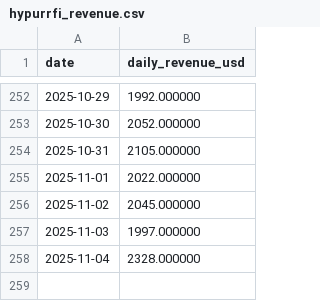
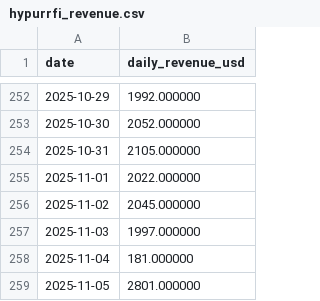
Before and after one commit to ktabes/dune-hypurrfi-analytics, a CSV file: data/hypurrfi_revenue.csv, drawn as a sheet; only a part is shown, gaps mark what is left out.

```diff
--- a/data/hypurrfi_revenue.csv
+++ b/data/hypurrfi_revenue.csv
@@ -257,2 +257,3 @@ date,daily_revenue_usd
 2025-11-03,1997.000000
-2025-11-04,2328.000000
+2025-11-04,181.000000
+2025-11-05,2801.000000
```
Also changed, not shown: data/hypurrfi_tvl.csv, 2 other files.
